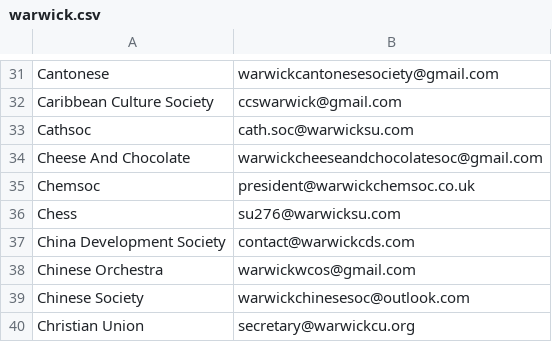
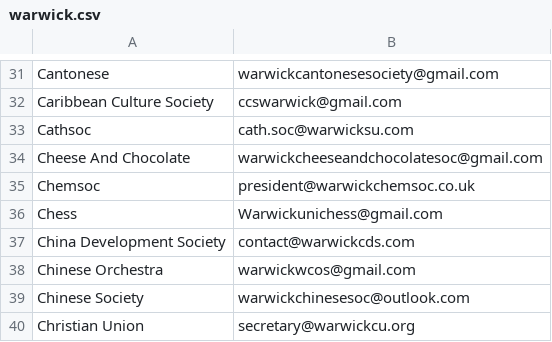
Before and after one commit to kcsoc/society-email-scrape, a CSV file: docs/output/warwick.csv, drawn as a sheet; only a part is shown, gaps mark what is left out.

```diff
--- a/docs/output/warwick.csv
+++ b/docs/output/warwick.csv
@@ -35,3 +35,3 @@ Cheese And Chocolate, warwickcheeseandchocolatesoc@gmail.com
 Chemsoc, president@warwickchemsoc.co.uk
-Chess, su276@warwicksu.com
+Chess, Warwickunichess@gmail.com
 China Development Society, contact@warwickcds.com
```
Also changed, not shown: docs/output/aston.csv, docs/output/qmul.csv.
